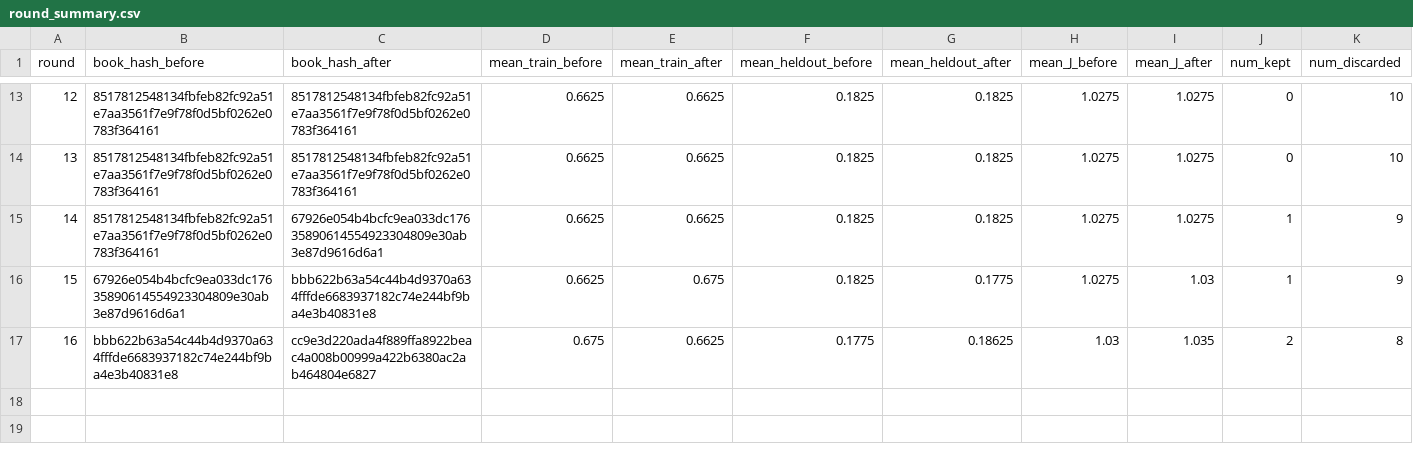
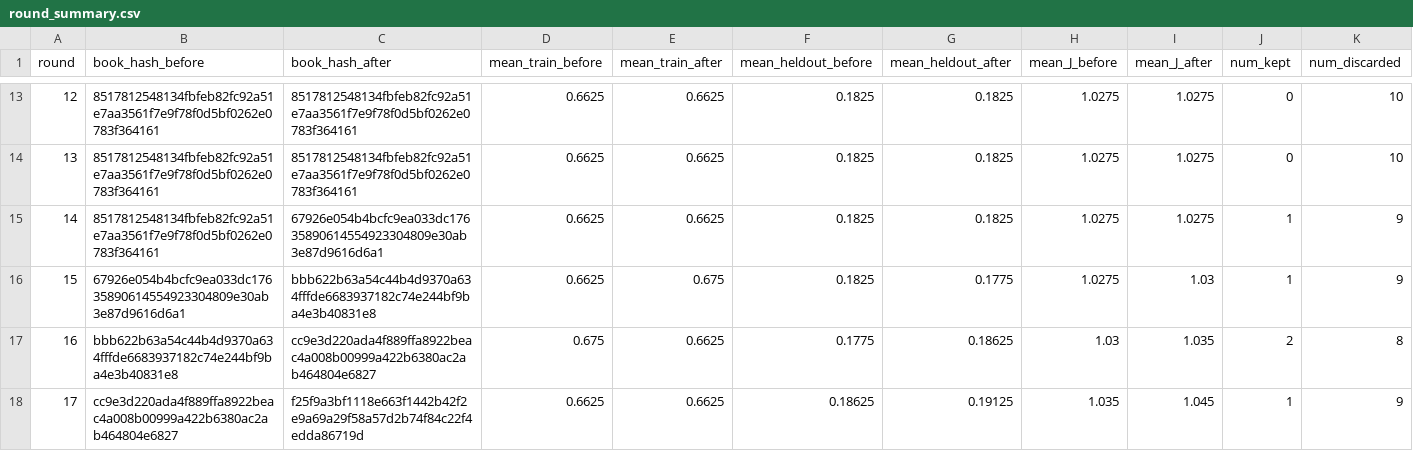
Before and after one commit to steven7woo/RLAD, a CSV file: work_zsw_lambda2/research/round_summary.csv, drawn as a sheet; only a part is shown, gaps mark what is left out; rows hold the shown columns only; the diff names each change by its address in the sheet, - before the commit and + after, or states it on an @@ line.

Commit message:
autoresearch: hinter lambda-2 round 017

```diff
--- a/work_zsw_lambda2/research/round_summary.csv
+++ b/work_zsw_lambda2/research/round_summary.csv
+row 18: 17 | cc9e3d220ada4f889ffa8922beac4a008b00999a422b6380ac2ab464804e6827 | f25f9a3bf1118e663f1442b42f2e9a69a29f58a57d2b74f84c22f4edda86719d | 0.6625 | 0.6625 | 0.18625 | 0.19125 | 1.035 | 1.045 | 1 | 9
```
Also changed, not shown: 6 other files.
